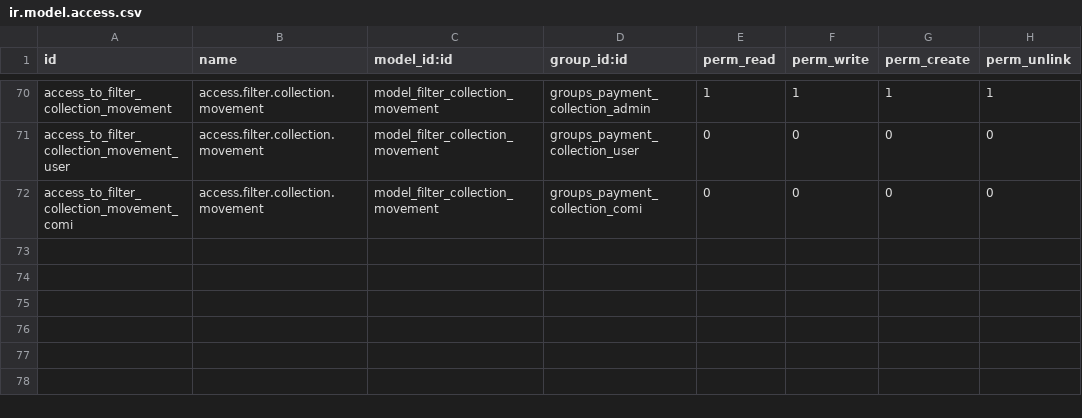
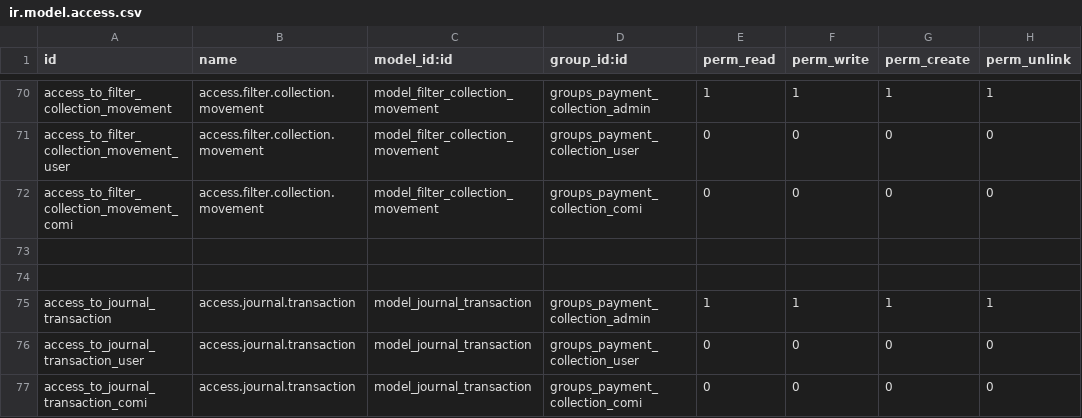
Before and after one commit to devman-dev/devman-addons, a CSV file: payment_collection/security/ir.model.access.csv, drawn as a sheet; only a part is shown, gaps mark what is left out.

Commit message:
[ADD] payment_colection: Monedas y cheques

```diff
--- a/payment_collection/security/ir.model.access.csv
+++ b/payment_collection/security/ir.model.access.csv
@@ -72 +72,6 @@ access_to_filter_collection_movement_user,access.filter.collection.movement,mode
 access_to_filter_collection_movement_comi,access.filter.collection.movement,model_filter_collection_movement,groups_payment_collection_comi,0,0,0,0
+
+
+access_to_journal_transaction,access.journal.transaction,model_journal_transaction,groups_payment_collection_admin,1,1,1,1
+access_to_journal_transaction_user,access.journal.transaction,model_journal_transaction,groups_payment_collection_user,0,0,0,0
+access_to_journal_transaction_comi,access.journal.transaction,model_journal_transaction,groups_payment_collection_comi,0,0,0,0
```
Also changed, not shown: 14 other files.
